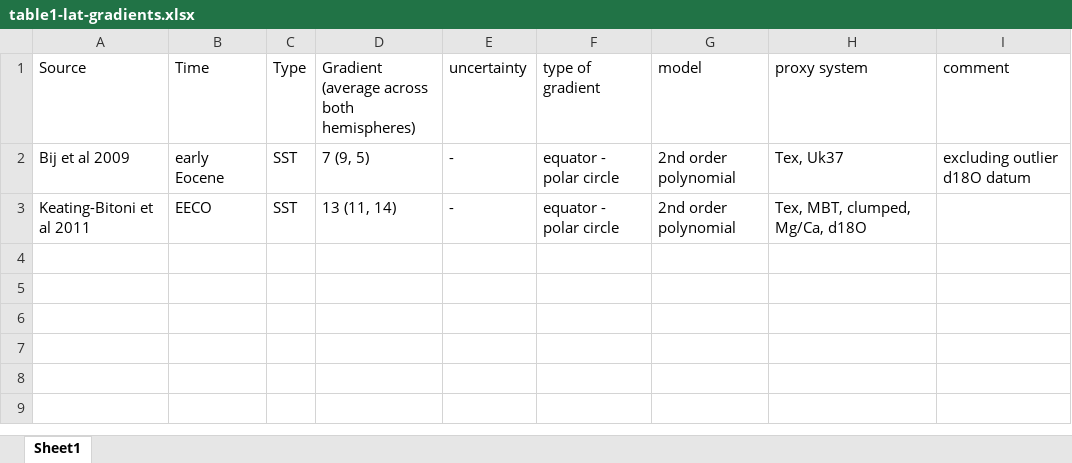
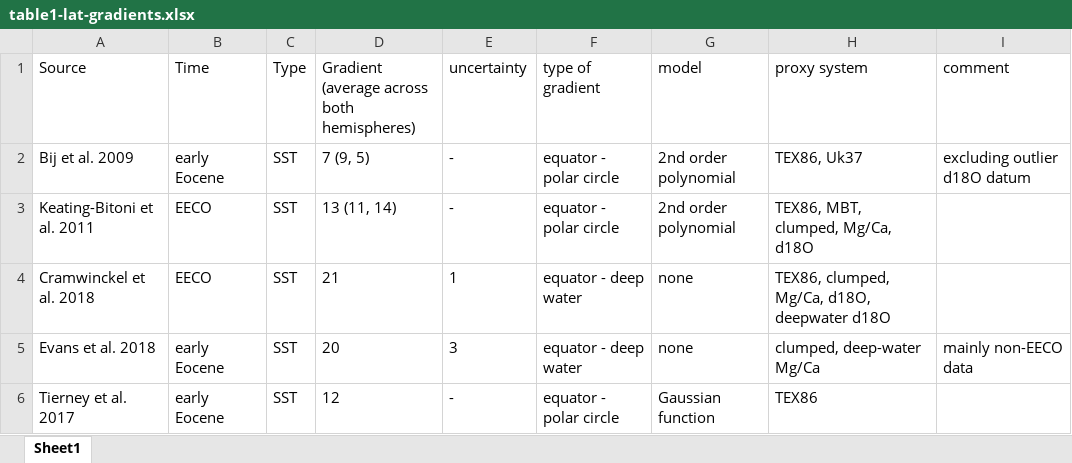
Before and after one commit to KEichenseer/PalaeoClimateGradient, an Excel workbook: figures/table1-lat-gradients.xlsx, sheet Sheet1, drawn as a sheet; values as stored, in another font and other column widths than the file's, no borders; the diff names each change by its address in the sheet, - before the commit and + after, or states it on an @@ line.

Commit message:
introduction small changes, table

```diff
--- a/figures/table1-lat-gradients.xlsx (sheet Sheet1)
+++ b/figures/table1-lat-gradients.xlsx (sheet Sheet1)
-A2 (Source): Bij et al 2009
+A2 (Source): Bij et al. 2009
-H2 (proxy system): Tex, Uk37
+H2 (proxy system): TEX86, Uk37
-A3 (Source): Keating-Bitoni et al 2011
+A3 (Source): Keating-Bitoni et al. 2011
-H3 (proxy system): Tex, MBT, clumped, Mg/Ca, d18O
+H3 (proxy system): TEX86, MBT, clumped, Mg/Ca, d18O
+row 4: Cramwinckel et al. 2018 | EECO | SST | 21 | 1 | equator - deep water | none | TEX86, clumped, Mg/Ca, d18O, deepwater d18O
+row 5: Evans et al. 2018 | early Eocene | SST | 20 | 3 | equator - deep water | none | clumped, deep-water Mg/Ca | mainly non-EECO data
+row 6: Tierney et al. 2017 | early Eocene | SST | 12 | - | equator - polar circle | Gaussian function | TEX86
```
Also changed, not shown: 4 other files.
